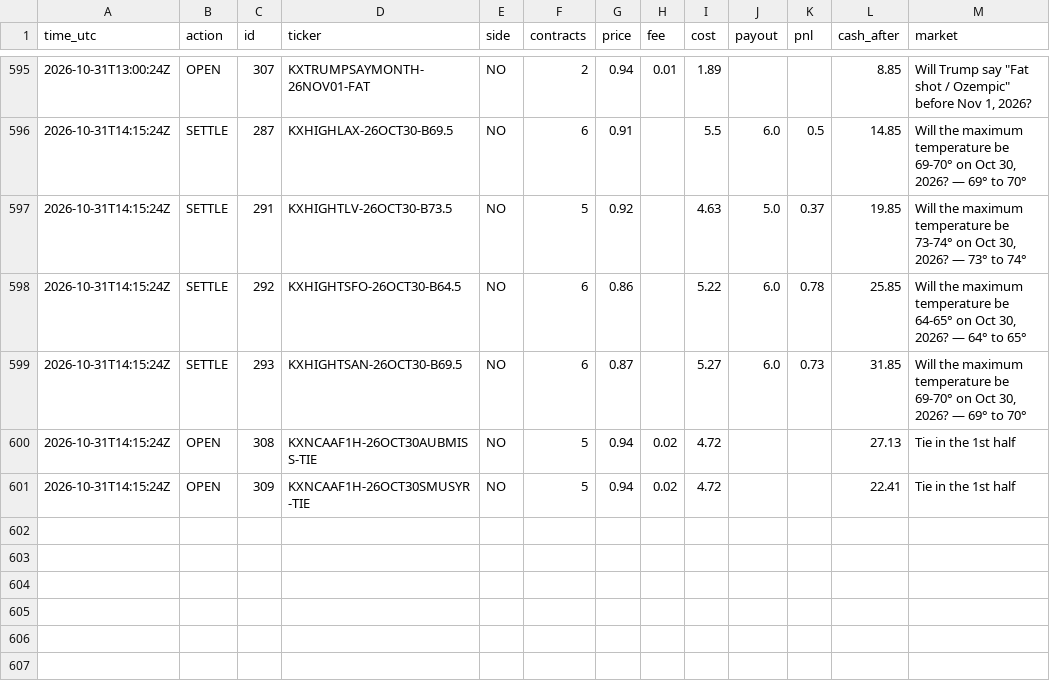
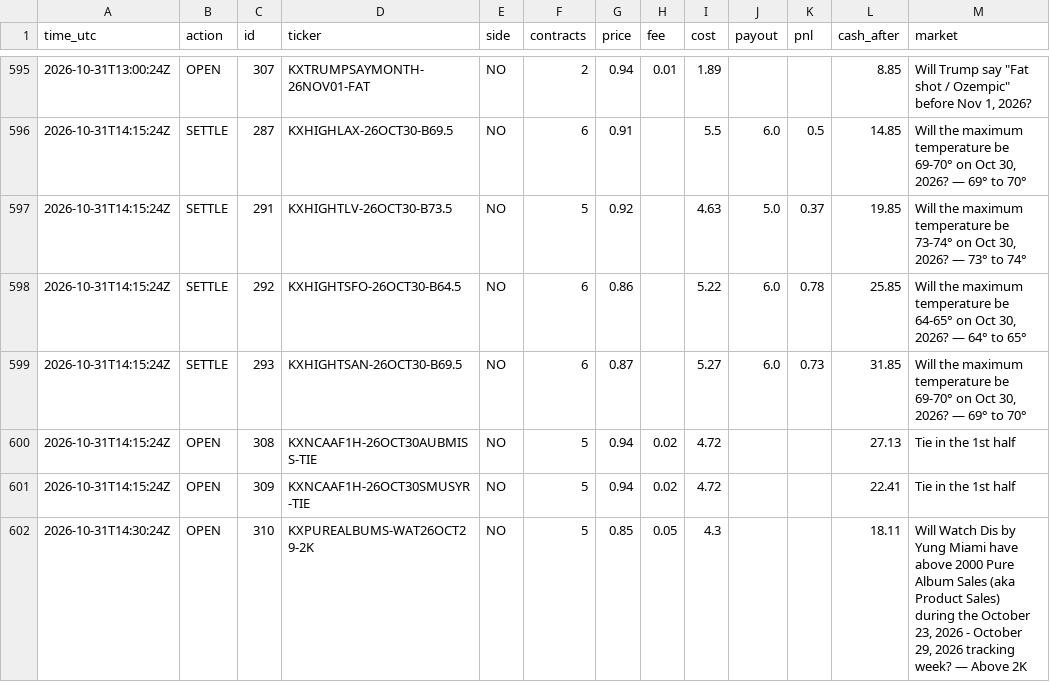
Before and after one commit to xne0nlight/kalshi-paper-bot, a CSV file: state/trade_log.csv, drawn as a sheet; only a part is shown, gaps mark what is left out; the diff names each change by its address in the sheet, - before the commit and + after, or states it on an @@ line.

```diff
--- a/state/trade_log.csv
+++ b/state/trade_log.csv
+row 602: 2026-10-31T14:30:24Z | OPEN | 310 | KXPUREALBUMS-WAT26OCT29-2K | NO | 5 | 0.85 | 0.05 | 4.3 |  |  | 18.11 | Will Watch Dis by Yung Miami have above 2000 Pure Album Sales (aka Product Sales) during the October 23, 2026 - October 29, 2026 tracking week? — Above 2K
```
Also changed, not shown: 6 other files.
